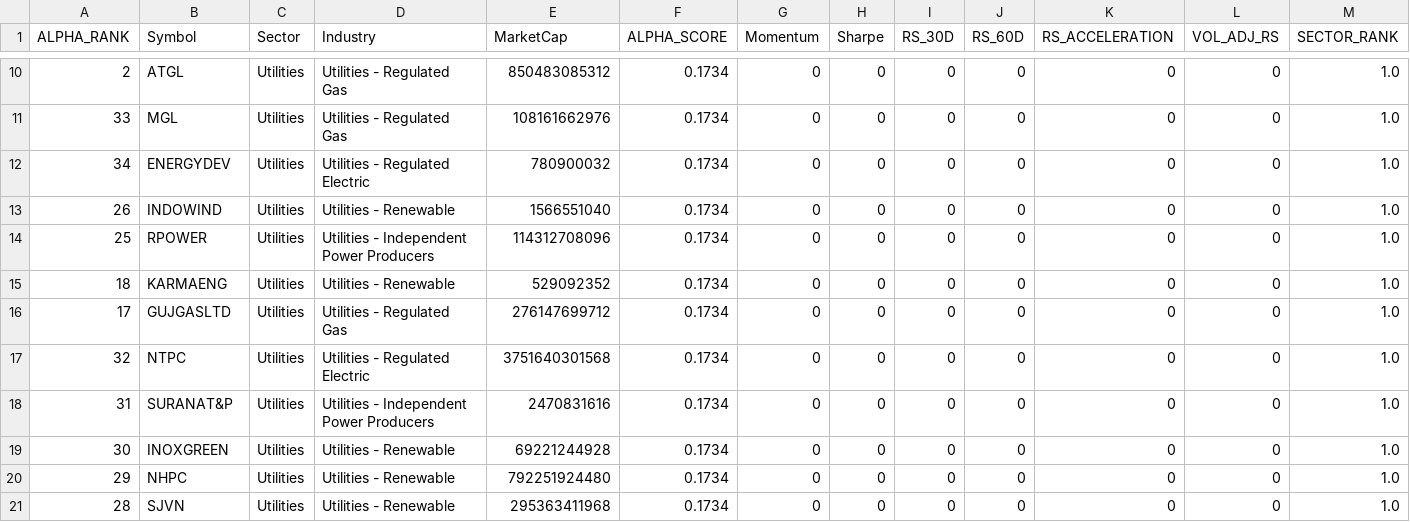
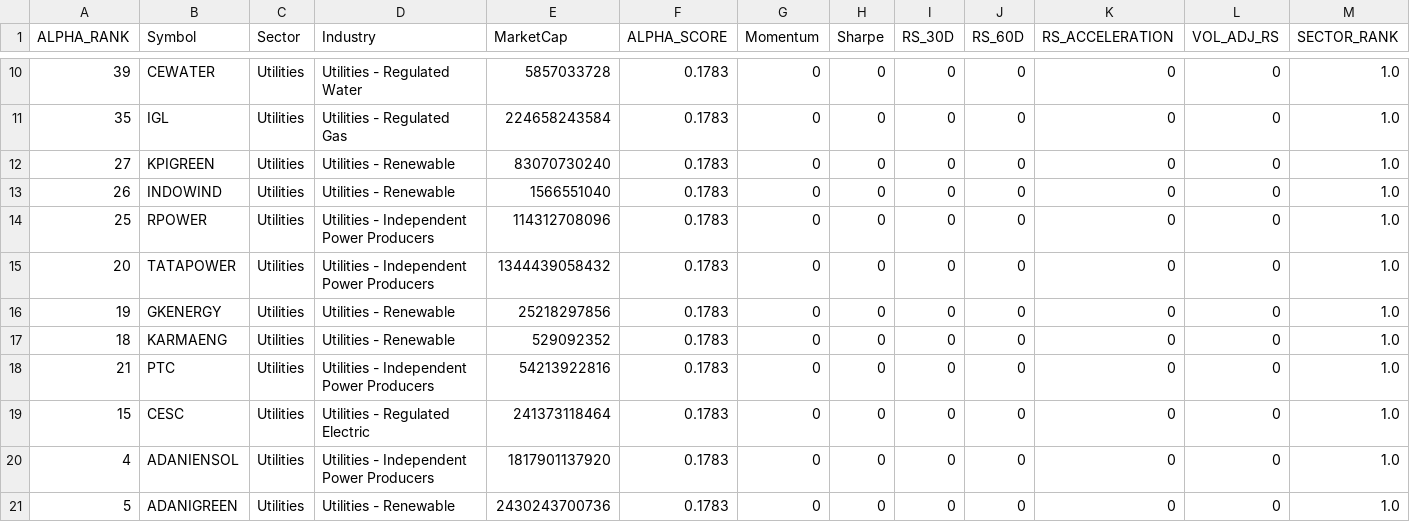
Before and after one commit to PavanSaiNekkala/institutional-quant-platform, a CSV file: data/portfolio_intelligence.csv, drawn as a sheet; only a part is shown, gaps mark what is left out; removed rows and columns are numbered as before the commit, all else as after; rows hold the shown columns only; the diff covers the shown part only; the diff names each change by its address in the sheet, - before the commit and + after, or states it on an @@ line.

```diff
--- a/data/portfolio_intelligence.csv
+++ b/data/portfolio_intelligence.csv
-A10 (ALPHA_RANK): 2
+A10 (ALPHA_RANK): 39
-B10 (Symbol): ATGL
+B10 (Symbol): CEWATER
-D10 (Industry): Utilities - Regulated Gas
+D10 (Industry): Utilities - Regulated Water
-E10 (MarketCap): 850483085312
+E10 (MarketCap): 5857033728
-F10:F14 (ALPHA_SCORE): 0.1734
+F10:F14 (ALPHA_SCORE): 0.1783
-A11 (ALPHA_RANK): 33
+A11 (ALPHA_RANK): 35
-B11 (Symbol): MGL
+B11 (Symbol): IGL
-E11 (MarketCap): 108161662976
+E11 (MarketCap): 224658243584
-A12 (ALPHA_RANK): 34
+A12 (ALPHA_RANK): 27
-B12 (Symbol): ENERGYDEV
+B12 (Symbol): KPIGREEN
-D12 (Industry): Utilities - Regulated Electric
+D12 (Industry): Utilities - Renewable
-E12 (MarketCap): 780900032
+E12 (MarketCap): 83070730240
+row 15: 20 | TATAPOWER | Utilities | Utilities - Independent Power Producers | 1344439058432 | 0.1783 | 0 | 0 | 0 | 0 | 0 | 0 | 1.0
+row 16: 19 | GKENERGY | Utilities | Utilities - Renewable | 25218297856 | 0.1783 | 0 | 0 | 0 | 0 | 0 | 0 | 1.0
-F17:F21 (ALPHA_SCORE): 0.1734
+F17:F21 (ALPHA_SCORE): 0.1783
-A18 (ALPHA_RANK): 17
+A18 (ALPHA_RANK): 21
-B18 (Symbol): GUJGASLTD
+B18 (Symbol): PTC
-D18 (Industry): Utilities - Regulated Gas
+D18 (Industry): Utilities - Independent Power Producers
-E18 (MarketCap): 276147699712
+E18 (MarketCap): 54213922816
-A19 (ALPHA_RANK): 32
+A19 (ALPHA_RANK): 15
-B19 (Symbol): NTPC
+B19 (Symbol): CESC
-E19 (MarketCap): 3751640301568
+E19 (MarketCap): 241373118464
-A20 (ALPHA_RANK): 31
+A20 (ALPHA_RANK): 4
-B20 (Symbol): SURANAT&P
+B20 (Symbol): ADANIENSOL
-E20 (MarketCap): 2470831616
+E20 (MarketCap): 1817901137920
-A21 (ALPHA_RANK): 30
+A21 (ALPHA_RANK): 5
-B21 (Symbol): INOXGREEN
+B21 (Symbol): ADANIGREEN
-E21 (MarketCap): 69221244928
+E21 (MarketCap): 2430243700736
-row 20: 29 | NHPC | Utilities | Utilities - Renewable | 792251924480 | 0.1734 | 0 | 0 | 0 | 0 | 0 | 0 | 1.0
-row 21: 28 | SJVN | Utilities | Utilities - Renewable | 295363411968 | 0.1734 | 0 | 0 | 0 | 0 | 0 | 0 | 1.0
```
Also changed, not shown: 38 edited cells elsewhere in this file, data/correlation_matrix.csv, data/cross_sectional_rankings.csv, 15 other files.
